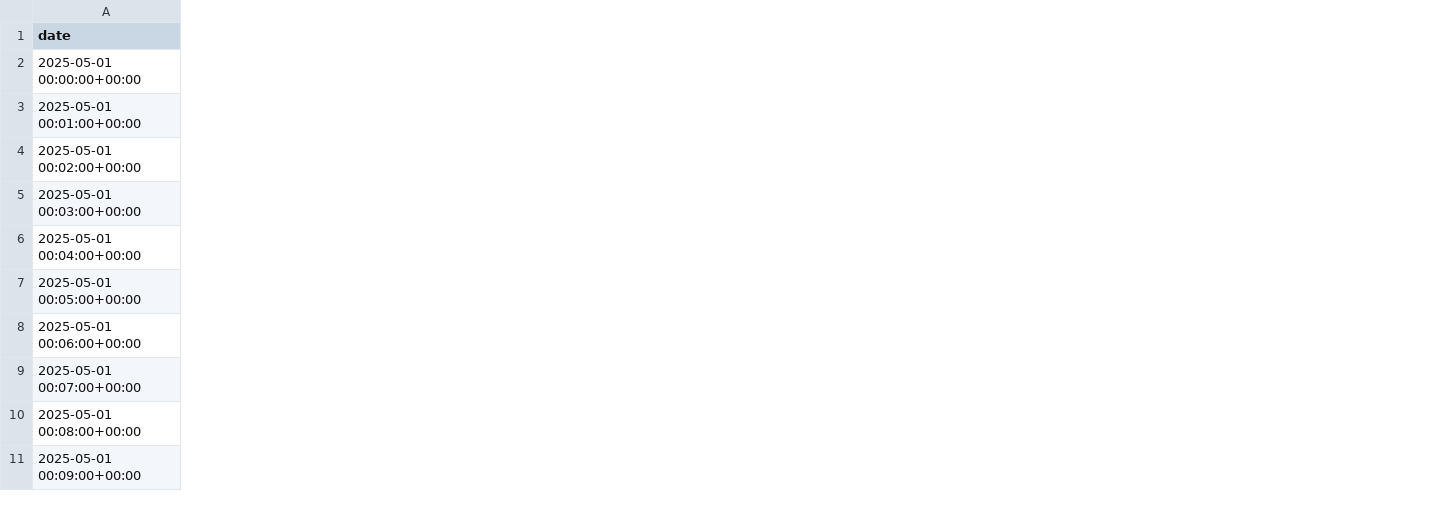
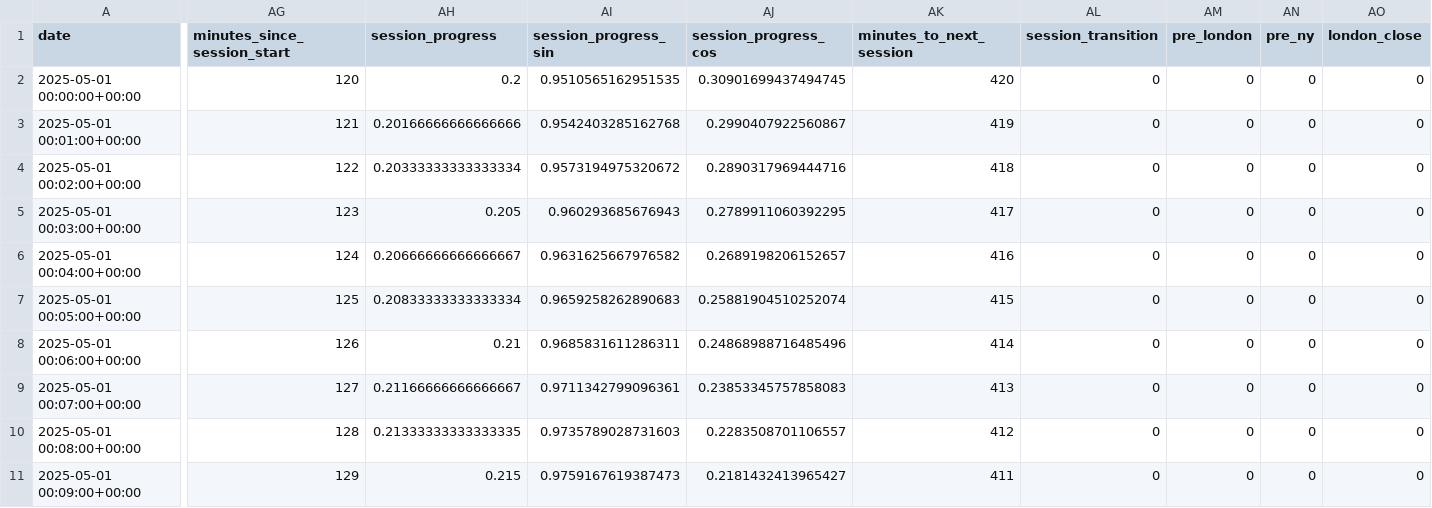
Before and after one commit to DanielWestgaard/ml-pred, a CSV file: storage/data/capital_com/processed/processed_GBPUSD_m_20250501_20250501.csv, drawn as a sheet; only a part is shown, gaps mark what is left out; the diff names each change by its address in the sheet, - before the commit and + after, or states it on an @@ line.

Commit message:
Session timing and transition

```diff
--- a/storage/data/capital_com/processed/processed_GBPUSD_m_20250501_20250501.csv
+++ b/storage/data/capital_com/processed/processed_GBPUSD_m_20250501_20250501.csv
+column AG (minutes_since_session_start), rows 2-11: 120 | 121 | 122 | 123 | 124 | 125 | 126 | 127 | 128 | 129
+column AH (session_progress), rows 2-11: 0.2 | 0.20166666666666666 | 0.20333333333333334 | 0.205 | 0.20666666666666667 | 0.20833333333333334 | 0.21 | 0.21166666666666667 | 0.21333333333333335 | 0.215
+column AI (session_progress_sin), rows 2-11: 0.9510565162951535 | 0.9542403285162768 | 0.9573194975320672 | 0.960293685676943 | 0.9631625667976582 | 0.9659258262890683 | 0.9685831611286311 | 0.9711342799096361 | 0.9735789028731603 | 0.9759167619387473
+column AJ (session_progress_cos), rows 2-11: 0.30901699437494745 | 0.2990407922560867 | 0.2890317969444716 | 0.2789911060392295 | 0.2689198206152657 | 0.25881904510252074 | 0.24868988716485496 | 0.23853345757858083 | 0.2283508701106557 | 0.2181432413965427
+column AK (minutes_to_next_session), rows 2-11: 420 | 419 | 418 | 417 | 416 | 415 | 414 | 413 | 412 | 411
+column AL (session_transition), rows 2-11: all 0
+column AM (pre_london), rows 2-11: all 0
+column AN (pre_ny), rows 2-11: all 0
+column AO (london_close), rows 2-11: all 0
```
Also changed, not shown: 2 other files.
